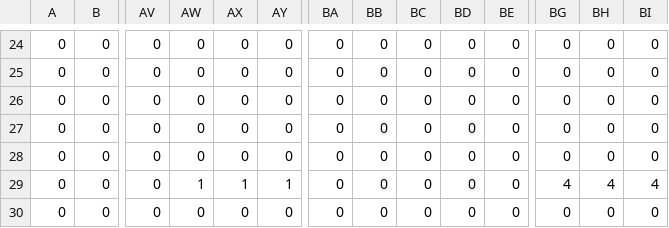
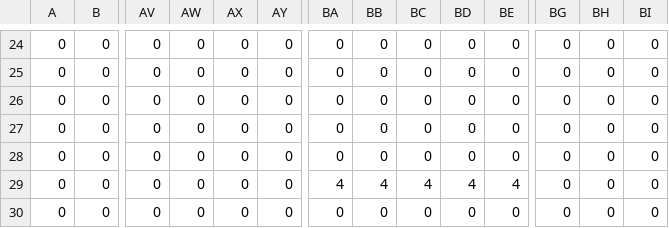
Before and after one commit to ethanfischer/Journey-to-the-Thingamajig, a CSV file: Important Stuff/map/mapCSV_Level6_FadeBlocks.csv, drawn as a sheet; only a part is shown, gaps mark what is left out; the diff names each change by its address in the sheet, - before the commit and + after, or states it on an @@ line.

```diff
--- a/Important Stuff/map/mapCSV_Level6_FadeBlocks.csv
+++ b/Important Stuff/map/mapCSV_Level6_FadeBlocks.csv
-AW29: 1
+AW29: 0
-AX29: 1
+AX29: 0
-AY29: 1
+AY29: 0
-BA29: 0
+BA29: 4
-BB29: 0
+BB29: 4
-BC29: 0
+BC29: 4
-BD29: 0
+BD29: 4
-BE29: 0
+BE29: 4
-BG29: 4
+BG29: 0
-BH29: 4
+BH29: 0
-BI29: 4
+BI29: 0
```
Also changed, not shown: 10 other files.
